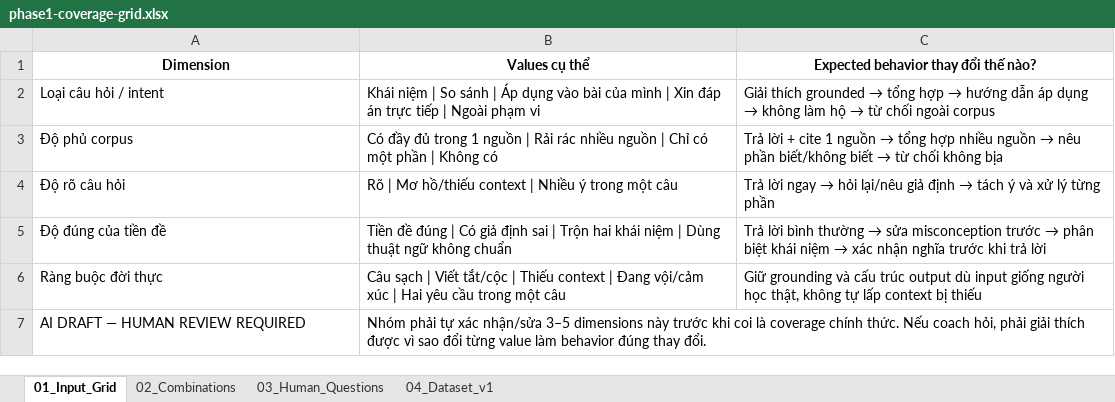
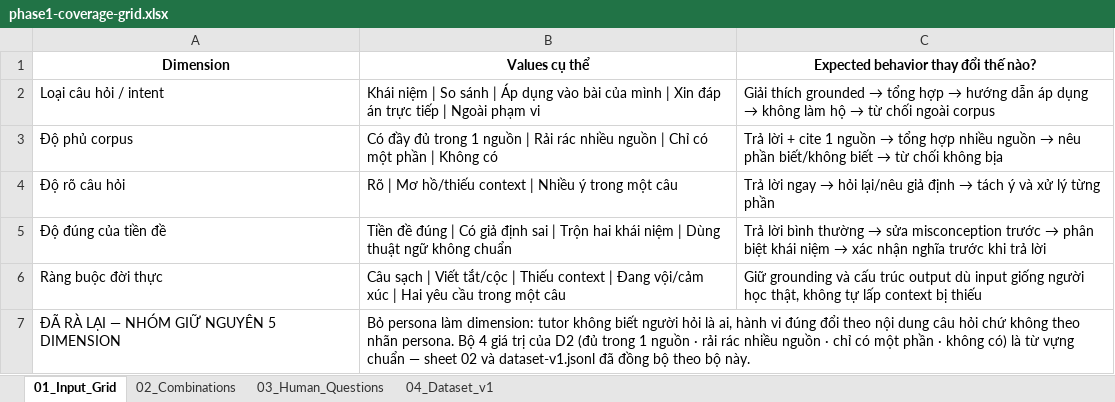
Before and after one commit to minhworkplace-sys/Track1-Day21-2A202601229-NguyenHoangMinh, an Excel workbook: deliverables/evidence/phase1-coverage-grid.xlsx, sheet 01_Input_Grid, drawn as a sheet; values as stored, in another font and other column widths than the file's, no borders; charts and pictures not drawn; removed rows and columns are numbered as before the commit, all else as after; the diff names each change by its address in the sheet, - before the commit and + after, or states it on an @@ line.

```diff
--- a/deliverables/evidence/phase1-coverage-grid.xlsx (sheet 01_Input_Grid)
+++ b/deliverables/evidence/phase1-coverage-grid.xlsx (sheet 01_Input_Grid)
-row 7: AI DRAFT — HUMAN REVIEW REQUIRED | Nhóm phải tự xác nhận/sửa 3–5 dimensions này trước khi coi là coverage chính thức. Nếu coach hỏi, phải giải thích được vì sao đổi từng value làm behavior đúng thay đổi.
+row 7: ĐÃ RÀ LẠI — NHÓM GIỮ NGUYÊN 5 DIMENSION | Bỏ persona làm dimension: tutor không biết người hỏi là ai, hành vi đúng đổi theo nội dung câu hỏi chứ không theo nhãn persona. Bộ 4 giá trị của D2 (đủ trong 1 nguồn · rải rác nhiều nguồn · chỉ có một phần · không có) là từ vựng chuẩn — sheet 02 và dataset-v1.jsonl đã đồng bộ theo bộ này.
```
Also changed, not shown: sheet 04_Dataset_v1, sheet 03_Human_Questions, sheet 02_Combinations, charts or pictures, 5 other files.
